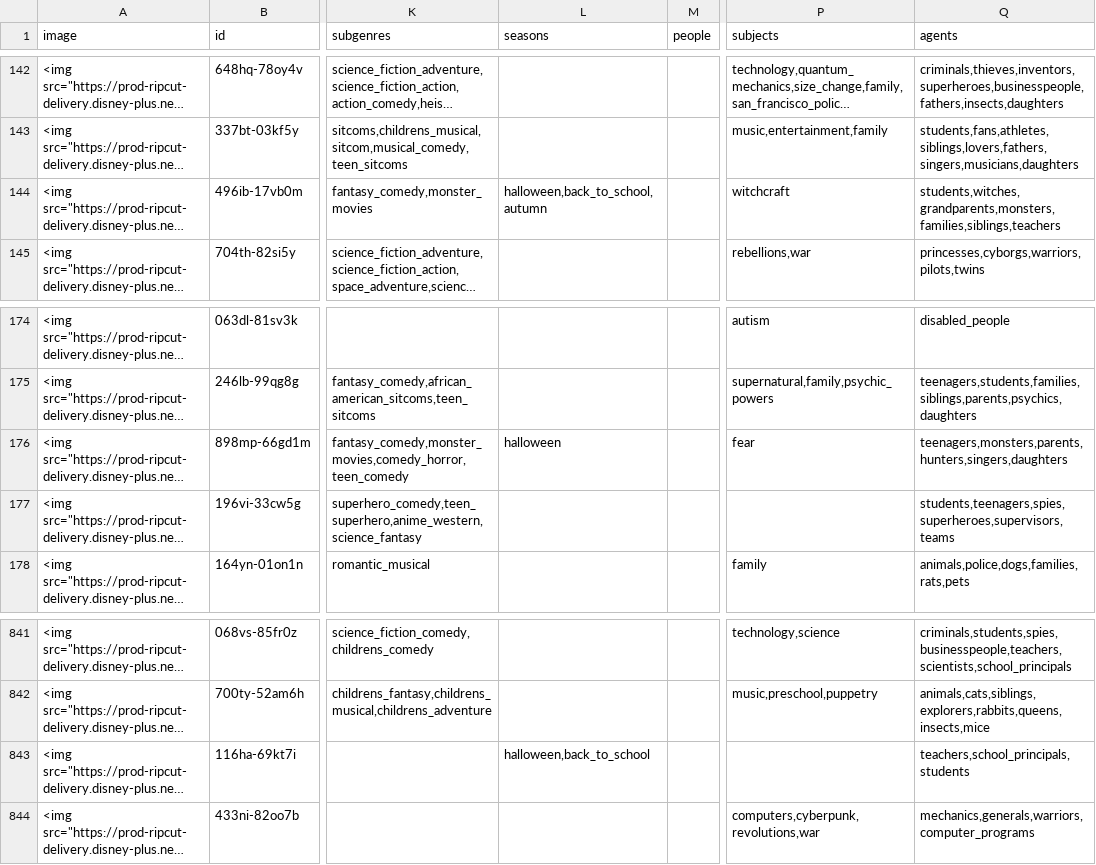
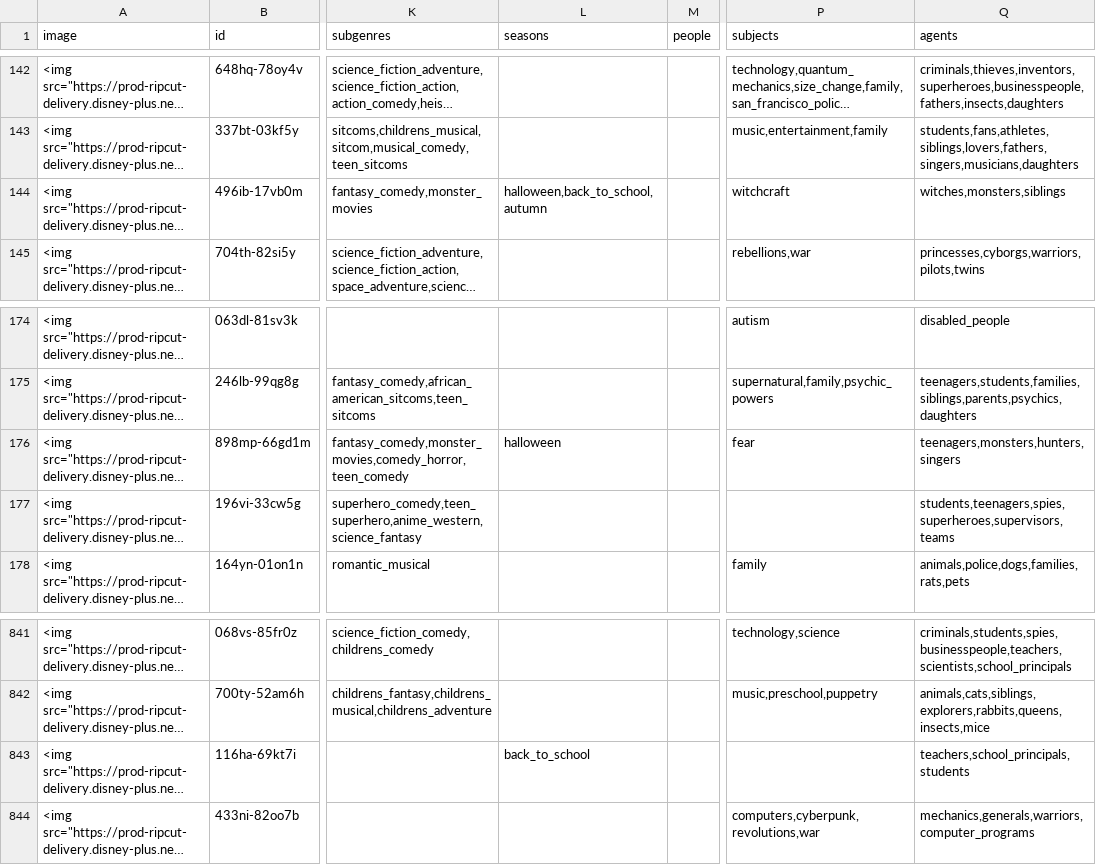
Before and after one commit to valcoups/diy_girls, a CSV file: data/content_metadata.csv, drawn as a sheet; only a part is shown, gaps mark what is left out; long unchanged cells end in …; the diff covers the shown part only; the diff names each change by its address in the sheet, - before the commit and + after, or states it on an @@ line.

```diff
--- a/data/content_metadata.csv
+++ b/data/content_metadata.csv
-Q144 (agents): students,witches,grandparents,monsters,families,siblings,teachers
+Q144 (agents): witches,monsters,siblings
-Q176 (agents): teenagers,monsters,parents,hunters,singers,daughters
+Q176 (agents): teenagers,monsters,hunters,singers
-L843 (seasons): halloween,back_to_school
+L843 (seasons): back_to_school
```
Also changed, not shown: 19 edited cells elsewhere in this file.
